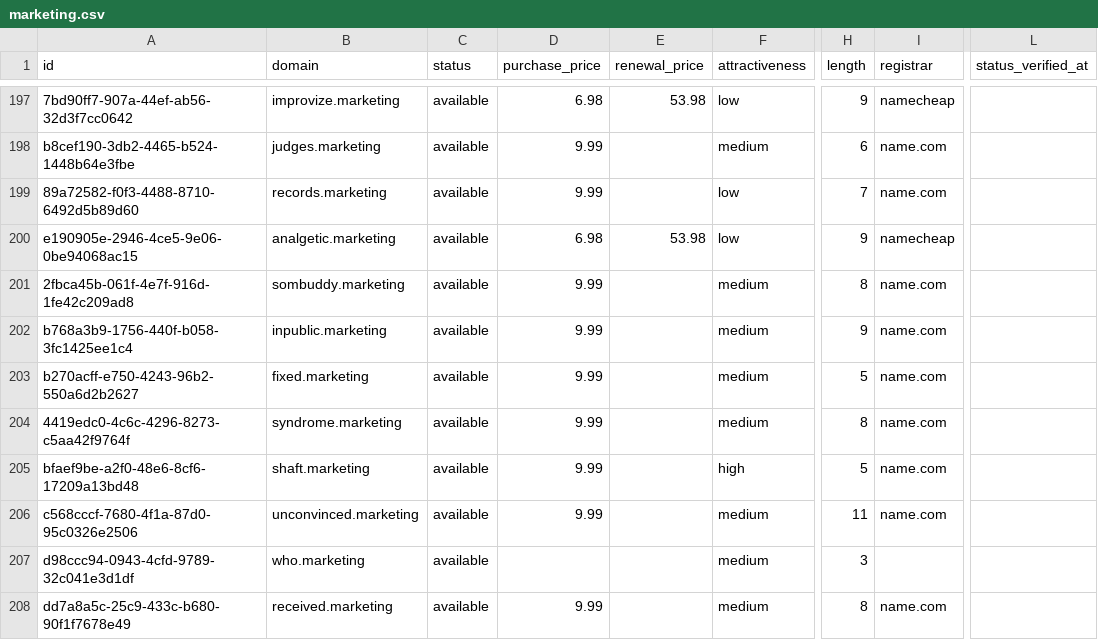
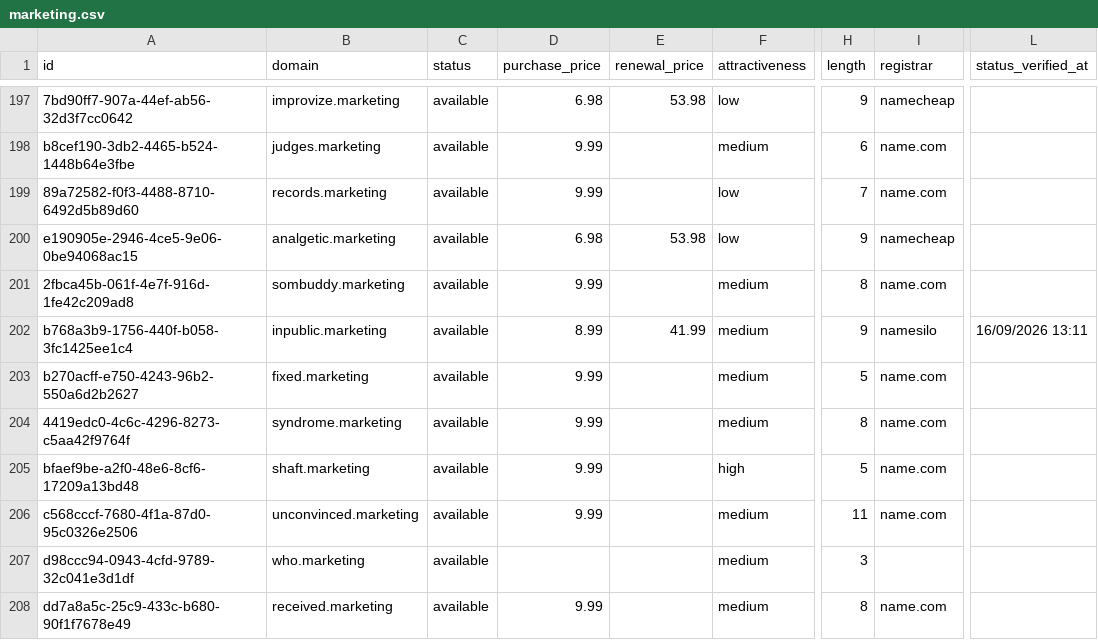
Before and after one commit to UniqueDomains/marketing-oneword-domains, a CSV file: marketing.csv, drawn as a sheet; only a part is shown, gaps mark what is left out; the diff names each change by its address in the sheet, - before the commit and + after, or states it on an @@ line.

Commit message:
Domains update

```diff
--- a/marketing.csv
+++ b/marketing.csv
-D202 (purchase_price): 9.99
+D202 (purchase_price): 8.99
-E202 (renewal_price): (empty)
+E202 (renewal_price): 41.99
-I202 (registrar): name.com
+I202 (registrar): namesilo
-L202 (status_verified_at): (empty)
+L202 (status_verified_at): 16/09/2026 13:11
```
Also changed, not shown: 4 other files.
